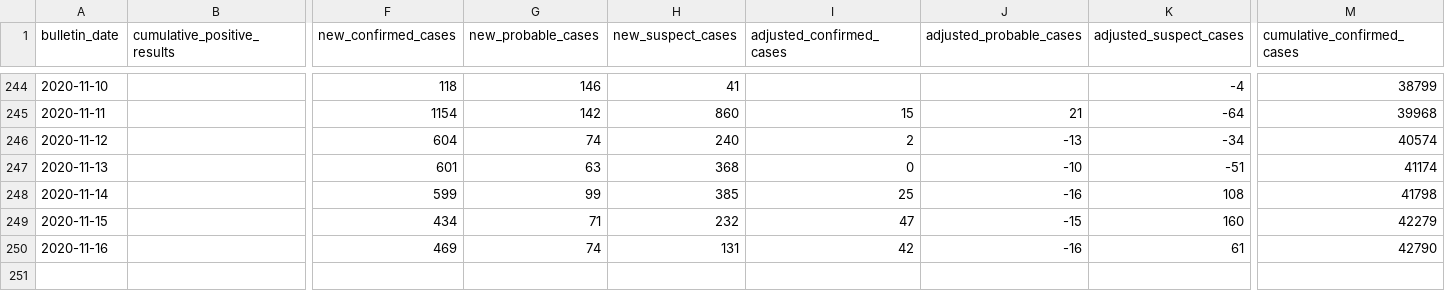
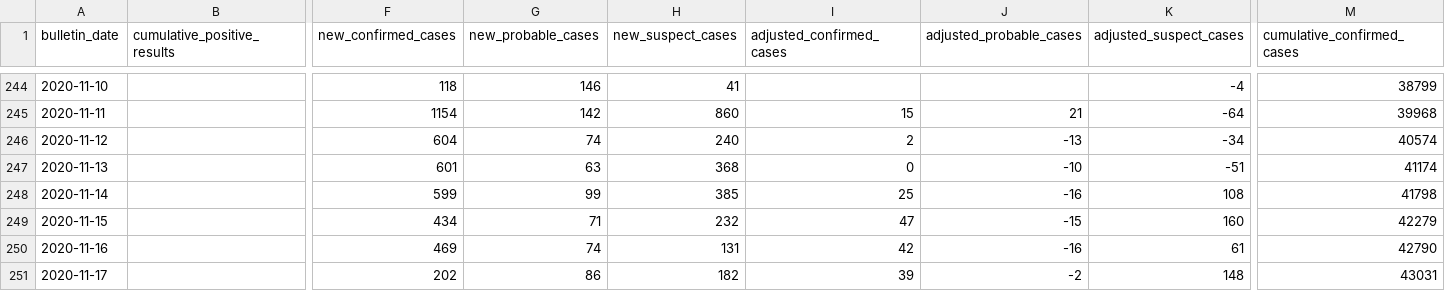
Before and after one commit to sacundim/covid-19-puerto-rico, a CSV file: assets/data/cases/PuertoRico-bulletin.csv, drawn as a sheet; only a part is shown, gaps mark what is left out; rows hold the shown columns only; the diff names each change by its address in the sheet, - before the commit and + after, or states it on an @@ line.

```diff
--- a/assets/data/cases/PuertoRico-bulletin.csv
+++ b/assets/data/cases/PuertoRico-bulletin.csv
+row 251: 2020-11-17 |  | 202 | 86 | 182 | 39 | -2 | 148 | 43031
```
Also changed, not shown: assets/data/cases/AgeGroups-antigens.csv, assets/data/cases/AgeGroups-molecular.csv, 3 other files.
